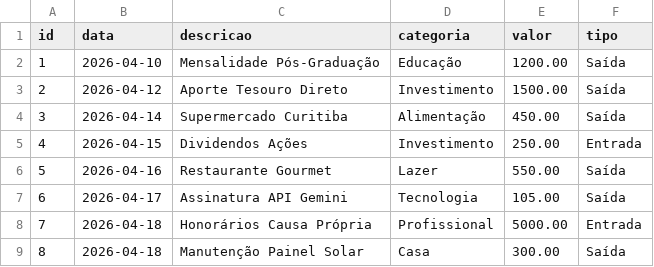
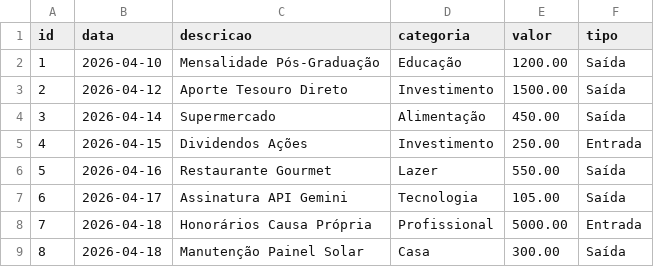
Before and after one commit to jhiovanni-ribas/FinancialAgent, a CSV file: data/transacoes.csv, drawn as a sheet.

Commit message:
Update transacoes.csv

```diff
--- a/data/transacoes.csv
+++ b/data/transacoes.csv
@@ -3,3 +3,3 @@ id,data,descricao,categoria,valor,tipo
 2,2026-04-12,Aporte Tesouro Direto,Investimento,1500.00,Saída
-3,2026-04-14,Supermercado Curitiba,Alimentação,450.00,Saída
+3,2026-04-14,Supermercado ,Alimentação,450.00,Saída
 4,2026-04-15,Dividendos Ações,Investimento,250.00,Entrada
```
